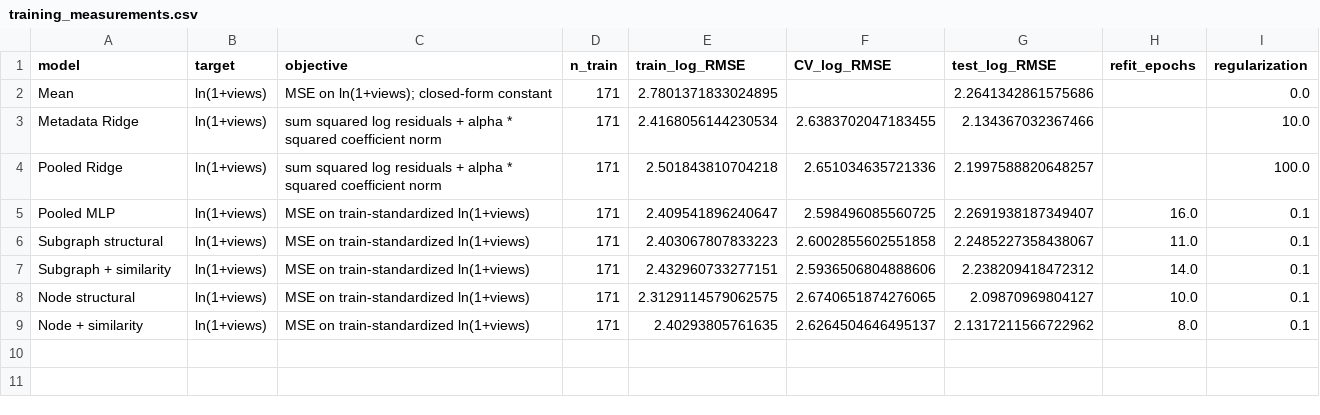
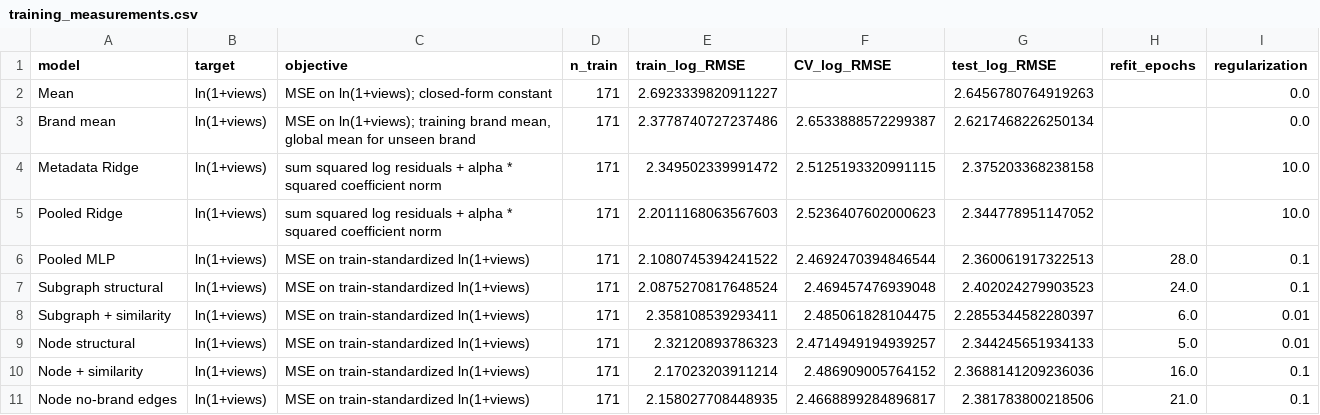
Before and after one commit to chengz1xuan/stat6207-group6-video-gnn, a CSV file: artifacts/v2/training_measurements.csv, drawn as a sheet.

```diff
--- a/artifacts/v2/training_measurements.csv
+++ b/artifacts/v2/training_measurements.csv
@@ -1,9 +1,11 @@
 model,target,objective,n_train,train_log_RMSE,CV_log_RMSE,test_log_RMSE,refit_epochs,regularization
-Mean,ln(1+views),MSE on ln(1+views); closed-form constant,171,2.7801371833024895,,2.2641342861575686,,0.0
-Metadata Ridge,ln(1+views),sum squared log residuals + alpha * squared coefficient norm,171,2.4168056144230534,2.6383702047183455,2.134367032367466,,10.0
-Pooled Ridge,ln(1+views),sum squared log residuals + alpha * squared coefficient norm,171,2.501843810704218,2.651034635721336,2.1997588820648257,,100.0
-Pooled MLP,ln(1+views),MSE on train-standardized ln(1+views),171,2.409541896240647,2.598496085560725,2.2691938187349407,16.0,0.1
-Subgraph structural,ln(1+views),MSE on train-standardized ln(1+views),171,2.403067807833223,2.6002855602551858,2.2485227358438067,11.0,0.1
-Subgraph + similarity,ln(1+views),MSE on train-standardized ln(1+views),171,2.432960733277151,2.5936506804888606,2.238209418472312,14.0,0.1
-Node structural,ln(1+views),MSE on train-standardized ln(1+views),171,2.3129114579062575,2.6740651874276065,2.09870969804127,10.0,0.1
-Node + similarity,ln(1+views),MSE on train-standardized ln(1+views),171,2.40293805761635,2.6264504646495137,2.1317211566722962,8.0,0.1
+Mean,ln(1+views),MSE on ln(1+views); closed-form constant,171,2.6923339820911227,,2.6456780764919263,,0.0
+Brand mean,ln(1+views),"MSE on ln(1+views); training brand mean, global mean for unseen brand",171,2.3778740727237486,2.6533888572299387,2.6217468226250134,,0.0
+Metadata Ridge,ln(1+views),sum squared log residuals + alpha * squared coefficient norm,171,2.349502339991472,2.5125193320991115,2.375203368238158,,10.0
+Pooled Ridge,ln(1+views),sum squared log residuals + alpha * squared coefficient norm,171,2.2011168063567603,2.5236407602000623,2.344778951147052,,10.0
+Pooled MLP,ln(1+views),MSE on train-standardized ln(1+views),171,2.1080745394241522,2.4692470394846544,2.360061917322513,28.0,0.1
+Subgraph structural,ln(1+views),MSE on train-standardized ln(1+views),171,2.0875270817648524,2.469457476939048,2.402024279903523,24.0,0.1
+Subgraph + similarity,ln(1+views),MSE on train-standardized ln(1+views),171,2.358108539293411,2.485061828104475,2.2855344582280397,6.0,0.01
+Node structural,ln(1+views),MSE on train-standardized ln(1+views),171,2.32120893786323,2.4714949194939257,2.344245651934133,5.0,0.01
+Node + similarity,ln(1+views),MSE on train-standardized ln(1+views),171,2.17023203911214,2.486909005764152,2.3688141209236036,16.0,0.1
+Node no-brand edges,ln(1+views),MSE on train-standardized ln(1+views),171,2.158027708448935,2.4668899284896817,2.381783800218506,21.0,0.1
```
Also changed, not shown: artifacts/v2/leave_brand_out.csv, artifacts/v2/splits.csv, 56 other files.
